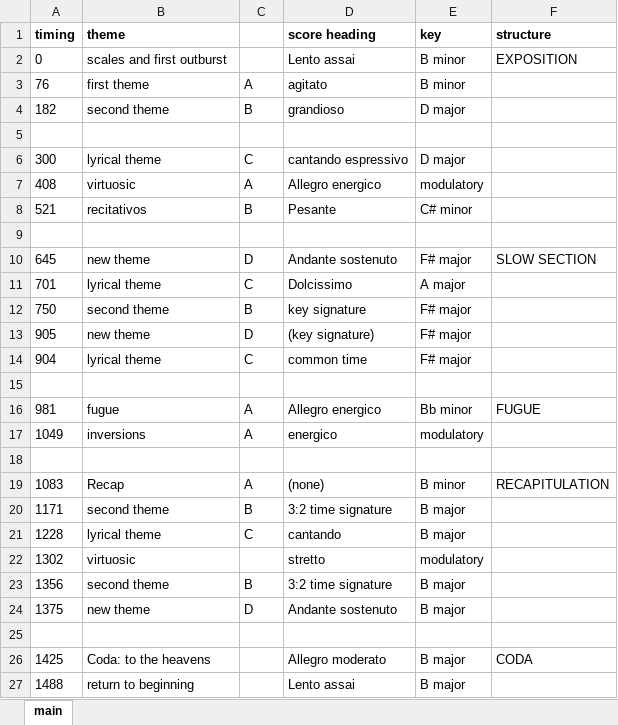
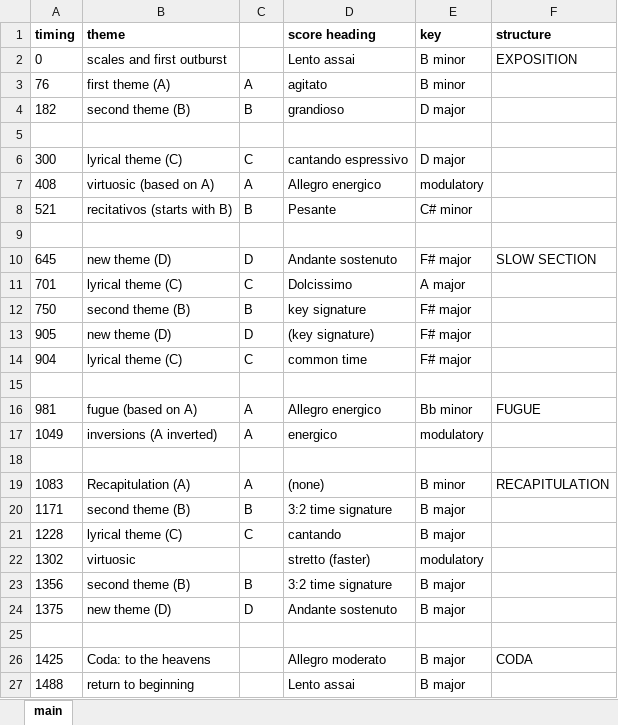
Before and after one commit to nwaldvogel/Liszt, an Excel workbook: Liszt.xlsx, sheet main, drawn as a sheet; values as stored, in another font and other column widths than the file's, no borders; charts and pictures not drawn; the diff names each change by its address in the sheet, - before the commit and + after, or states it on an @@ line.

```diff
--- a/Liszt.xlsx (sheet main)
+++ b/Liszt.xlsx (sheet main)
-B3 (theme): first theme
+B3 (theme): first theme (A)
-B4 (theme): second theme
+B4 (theme): second theme (B)
-B6 (theme): lyrical theme
+B6 (theme): lyrical theme (C)
-B7 (theme): virtuosic
+B7 (theme): virtuosic (based on A)
-B8 (theme): recitativos
+B8 (theme): recitativos (starts with B)
-B10 (theme): new theme
+B10 (theme): new theme (D)
-B11 (theme): lyrical theme
+B11 (theme): lyrical theme (C)
-B12 (theme): second theme
+B12 (theme): second theme (B)
-B13 (theme): new theme
+B13 (theme): new theme (D)
-B14 (theme): lyrical theme
+B14 (theme): lyrical theme (C)
-B16 (theme): fugue
+B16 (theme): fugue (based on A)
-B17 (theme): inversions
+B17 (theme): inversions (A inverted)
-B19 (theme): Recap
+B19 (theme): Recapitulation (A)
-B20 (theme): second theme
+B20 (theme): second theme (B)
-B21 (theme): lyrical theme
+B21 (theme): lyrical theme (C)
-D22 (score heading): stretto
+D22 (score heading): stretto (faster)
-B23 (theme): second theme
+B23 (theme): second theme (B)
-B24 (theme): new theme
+B24 (theme): new theme (D)
```
Also changed, not shown: 1 other file.
